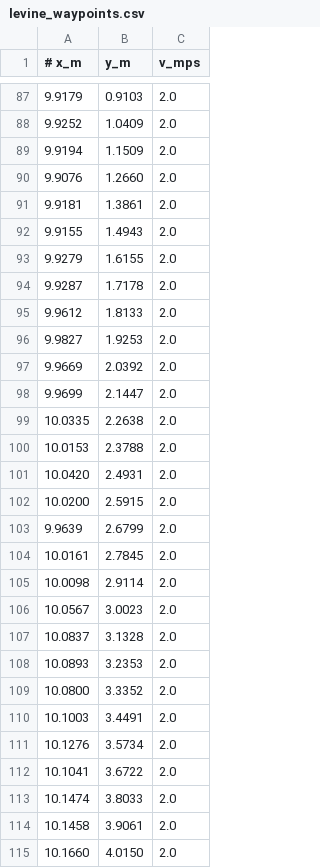
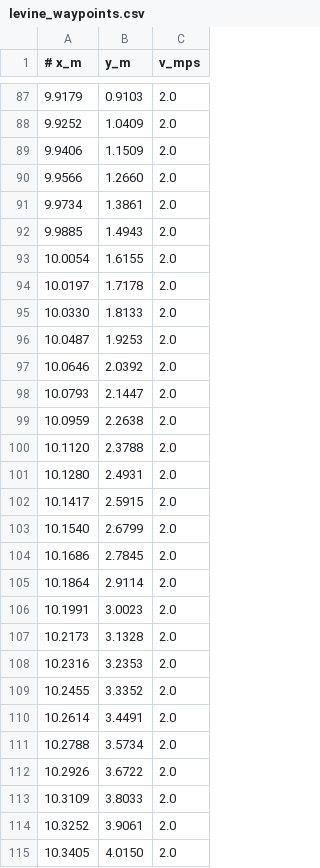
Before and after one commit to shipp02/hybrid-mppi, a CSV file: mppi/waypoints/levine_waypoints.csv, drawn as a sheet; only a part is shown, gaps mark what is left out; the diff covers the shown part only.

Commit message:
yaw fixes

```diff
--- a/mppi/waypoints/levine_waypoints.csv
+++ b/mppi/waypoints/levine_waypoints.csv
@@ -88,28 +88,28 @@
 9.9252, 1.0409, 2.0
-9.9194, 1.1509, 2.0
-9.9076, 1.2660, 2.0
-9.9181, 1.3861, 2.0
-9.9155, 1.4943, 2.0
-9.9279, 1.6155, 2.0
-9.9287, 1.7178, 2.0
-9.9612, 1.8133, 2.0
-9.9827, 1.9253, 2.0
-9.9669, 2.0392, 2.0
-9.9699, 2.1447, 2.0
-10.0335, 2.2638, 2.0
-10.0153, 2.3788, 2.0
-10.0420, 2.4931, 2.0
-10.0200, 2.5915, 2.0
-9.9639, 2.6799, 2.0
-10.0161, 2.7845, 2.0
-10.0098, 2.9114, 2.0
-10.0567, 3.0023, 2.0
-10.0837, 3.1328, 2.0
-10.0893, 3.2353, 2.0
-10.0800, 3.3352, 2.0
-10.1003, 3.4491, 2.0
-10.1276, 3.5734, 2.0
-10.1041, 3.6722, 2.0
-10.1474, 3.8033, 2.0
-10.1458, 3.9061, 2.0
-10.1660, 4.0150, 2.0
+9.9406, 1.1509, 2.0
+9.9566, 1.2660, 2.0
+9.9734, 1.3861, 2.0
+9.9885, 1.4943, 2.0
+10.0054, 1.6155, 2.0
+10.0197, 1.7178, 2.0
+10.0330, 1.8133, 2.0
+10.0487, 1.9253, 2.0
+10.0646, 2.0392, 2.0
+10.0793, 2.1447, 2.0
+10.0959, 2.2638, 2.0
+10.1120, 2.3788, 2.0
+10.1280, 2.4931, 2.0
+10.1417, 2.5915, 2.0
+10.1540, 2.6799, 2.0
+10.1686, 2.7845, 2.0
+10.1864, 2.9114, 2.0
+10.1991, 3.0023, 2.0
+10.2173, 3.1328, 2.0
+10.2316, 3.2353, 2.0
+10.2455, 3.3352, 2.0
+10.2614, 3.4491, 2.0
+10.2788, 3.5734, 2.0
+10.2926, 3.6722, 2.0
+10.3109, 3.8033, 2.0
+10.3252, 3.9061, 2.0
+10.3405, 4.0150, 2.0
```
Also changed, not shown: 36 edited cells elsewhere in this file.
